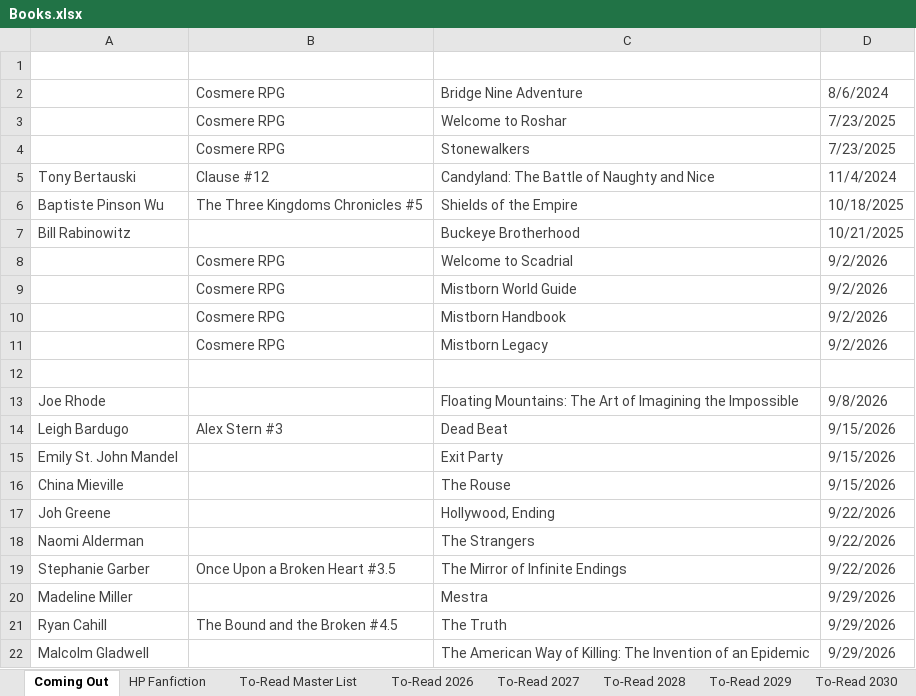
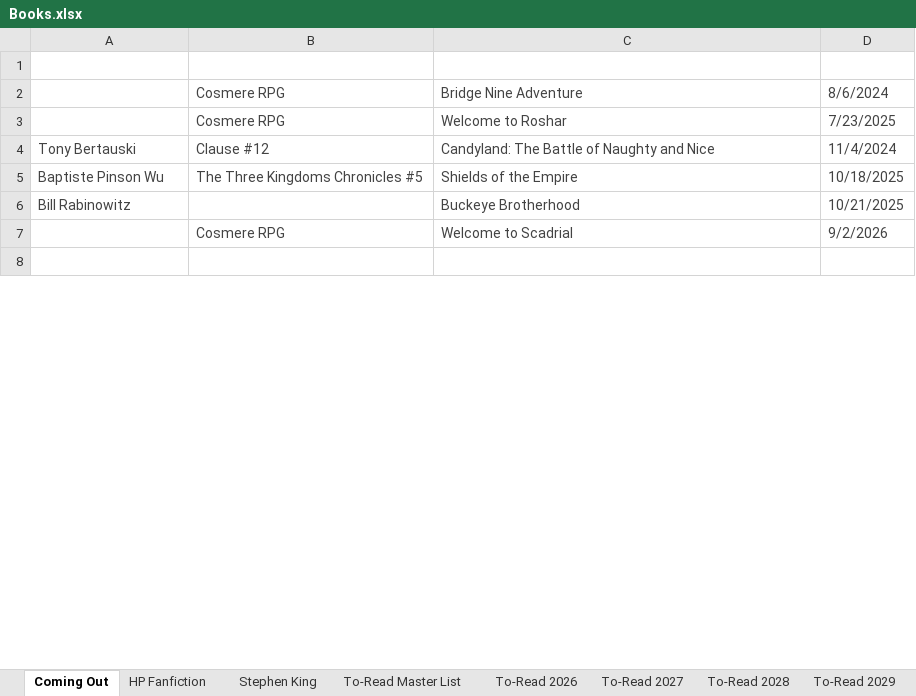
Before and after one commit to jtillmanio/ledger, an Excel workbook: etl/data/Books.xlsx, sheet Coming Out, drawn as a sheet; only a part is shown; values as stored, in another font and other column widths than the file's, no borders; charts and pictures and table styles not drawn; removed rows and columns are numbered as before the commit, all else as after; the diff covers the shown part only; the diff names each change by its address in the sheet, - before the commit and + after, or states it on an @@ line.

```diff
--- a/etl/data/Books.xlsx (sheet Coming Out)
+++ b/etl/data/Books.xlsx (sheet Coming Out)
@@ sheet tab unhidden: Stephen King @@
-row 4:  | Cosmere RPG | Stonewalkers | 7/23/2025
-row 9:  | Cosmere RPG | Mistborn World Guide | 9/2/2026
-row 10:  | Cosmere RPG | Mistborn Handbook | 9/2/2026
-row 11:  | Cosmere RPG | Mistborn Legacy | 9/2/2026
-row 13: Joe Rhode |  | Floating Mountains: The Art of Imagining the Impossible | 9/8/2026
-row 14: Leigh Bardugo | Alex Stern #3 | Dead Beat | 9/15/2026
-row 15: Emily St. John Mandel |  | Exit Party | 9/15/2026
-row 16: China Mieville |  | The Rouse | 9/15/2026
-row 17: Joh Greene |  | Hollywood, Ending | 9/22/2026
-row 18: Naomi Alderman |  | The Strangers | 9/22/2026
-row 19: Stephanie Garber | Once Upon a Broken Heart #3.5 | The Mirror of Infinite Endings | 9/22/2026
-row 20: Madeline Miller |  | Mestra | 9/29/2026
-row 21: Ryan Cahill | The Bound and the Broken #4.5 | The Truth | 9/29/2026
-row 22: Malcolm Gladwell |  | The American Way of Killing: The Invention of an Epidemic | 9/29/2026
```
Also changed, not shown: 3 added rows, 8 removed rows and 1 edited cell elsewhere in this sheet, sheet To-Read 2026, sheet To-Read 2027, sheet To-Read 2029, sheet To-Read 2028, sheet To-Read 2030, sheet To-Read Master List, 1 more sheet, 4 other files.
